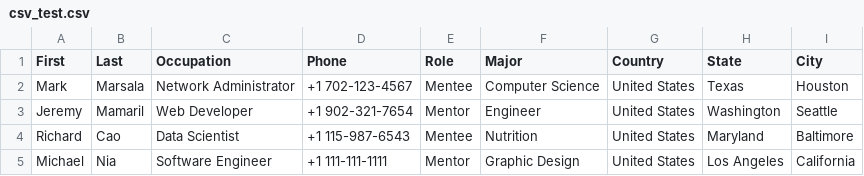
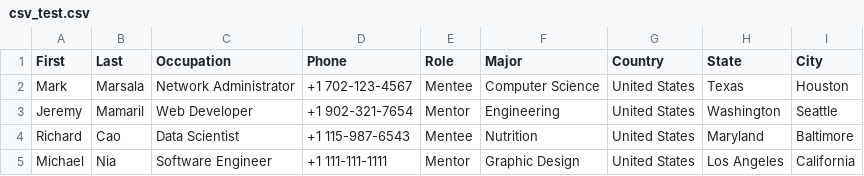
Before and after one commit to Mamaril-Jeremy/CS425-Project, a CSV file: plato/flask/csv_test.csv, drawn as a sheet.

```diff
--- a/plato/flask/csv_test.csv
+++ b/plato/flask/csv_test.csv
@@ -2,3 +2,3 @@ First,Last,Occupation,Phone,Role,Major,Country,State,City
 Mark,Marsala,Network Administrator,+1 702-123-4567,Mentee,Computer Science,United States,Texas,Houston
-Jeremy,Mamaril,Web Developer,+1 902-321-7654,Mentor,Engineer,United States,Washington,Seattle
+Jeremy,Mamaril,Web Developer,+1 902-321-7654,Mentor,Engineering,United States,Washington,Seattle
 Richard,Cao,Data Scientist,+1 115-987-6543,Mentee,Nutrition,United States,Maryland,Baltimore
```
Also changed, not shown: 1 other file.
